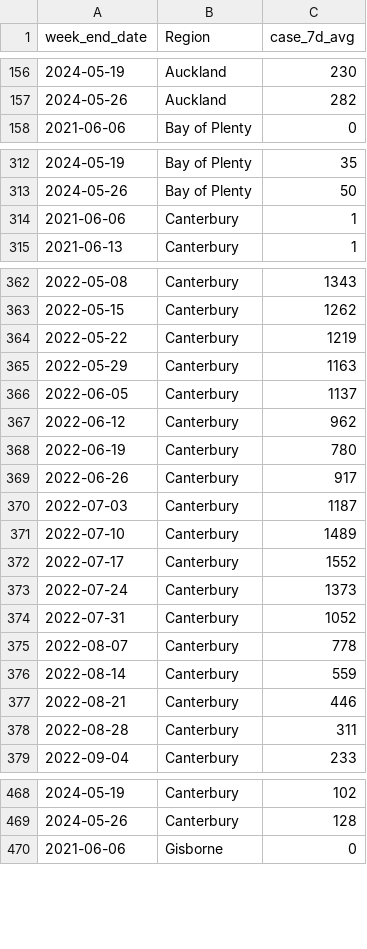
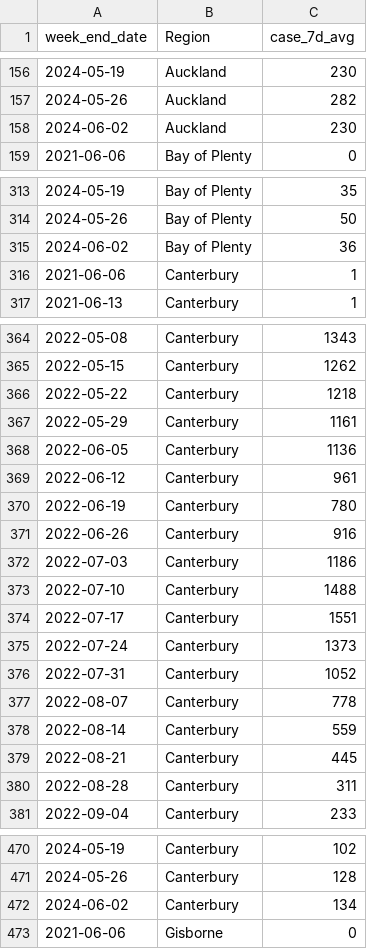
Before and after one commit to ESR-NZ/covid_in_wastewater, a CSV file: data/cases_regional.csv, drawn as a sheet; only a part is shown, gaps mark what is left out; the diff covers the shown part only.

```diff
--- a/data/cases_regional.csv
+++ b/data/cases_regional.csv
@@ -157,2 +157,3 @@ week_end_date,Region,case_7d_avg
 2024-05-26,Auckland,282
+2024-06-02,Auckland,230
 2021-06-06,Bay of Plenty,0
@@ -313,2 +314,3 @@ week_end_date,Region,case_7d_avg
 2024-05-26,Bay of Plenty,50
+2024-06-02,Bay of Plenty,36
 2021-06-06,Canterbury,1
@@ -363,11 +365,11 @@ week_end_date,Region,case_7d_avg
 2022-05-15,Canterbury,1262
-2022-05-22,Canterbury,1219
-2022-05-29,Canterbury,1163
-2022-06-05,Canterbury,1137
-2022-06-12,Canterbury,962
+2022-05-22,Canterbury,1218
+2022-05-29,Canterbury,1161
+2022-06-05,Canterbury,1136
+2022-06-12,Canterbury,961
 2022-06-19,Canterbury,780
-2022-06-26,Canterbury,917
-2022-07-03,Canterbury,1187
-2022-07-10,Canterbury,1489
-2022-07-17,Canterbury,1552
+2022-06-26,Canterbury,916
+2022-07-03,Canterbury,1186
+2022-07-10,Canterbury,1488
+2022-07-17,Canterbury,1551
 2022-07-24,Canterbury,1373
@@ -376,3 +378,3 @@ week_end_date,Region,case_7d_avg
 2022-08-14,Canterbury,559
-2022-08-21,Canterbury,446
+2022-08-21,Canterbury,445
 2022-08-28,Canterbury,311
@@ -469,2 +471,3 @@ week_end_date,Region,case_7d_avg
 2024-05-26,Canterbury,128
+2024-06-02,Canterbury,134
 2021-06-06,Gisborne,0
```
Also changed, not shown: 13 added rows and 15 edited cells elsewhere in this file, data/cases_national.csv, data/cases_site.csv, 5 other files.
